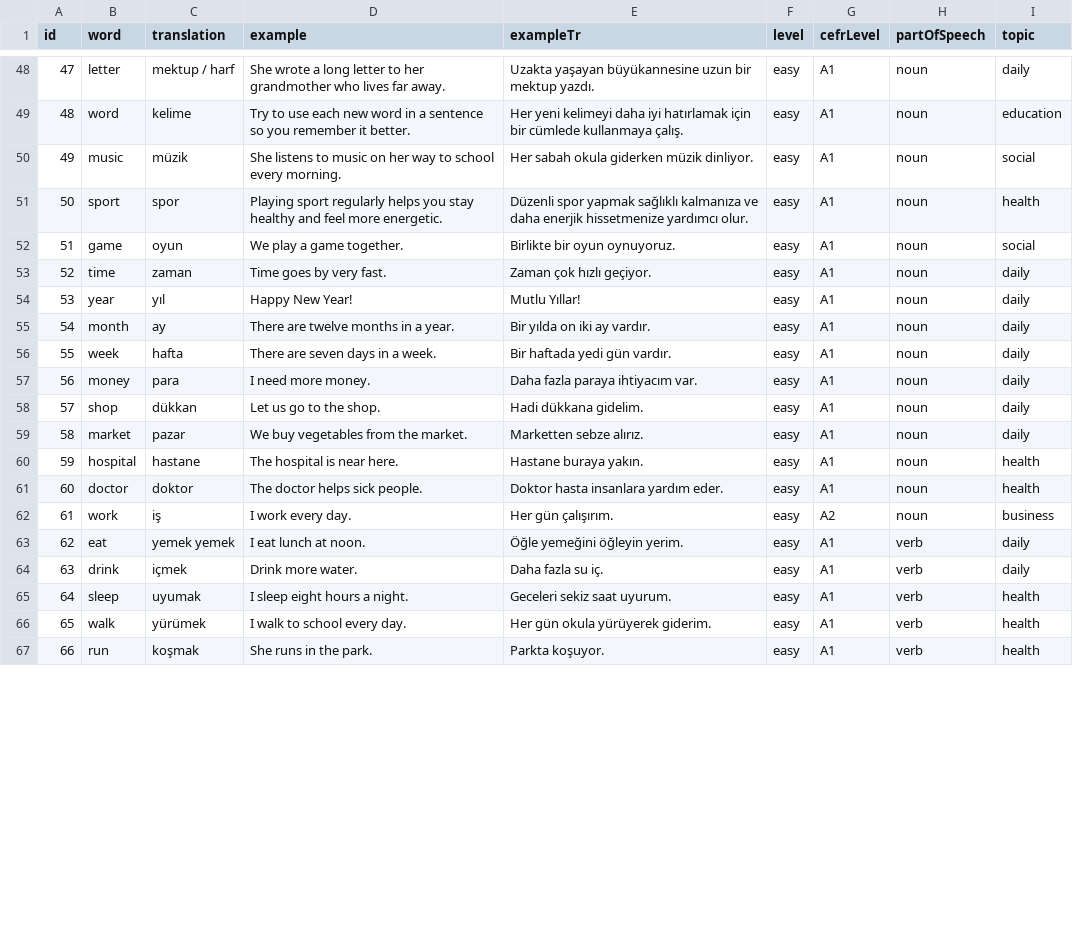
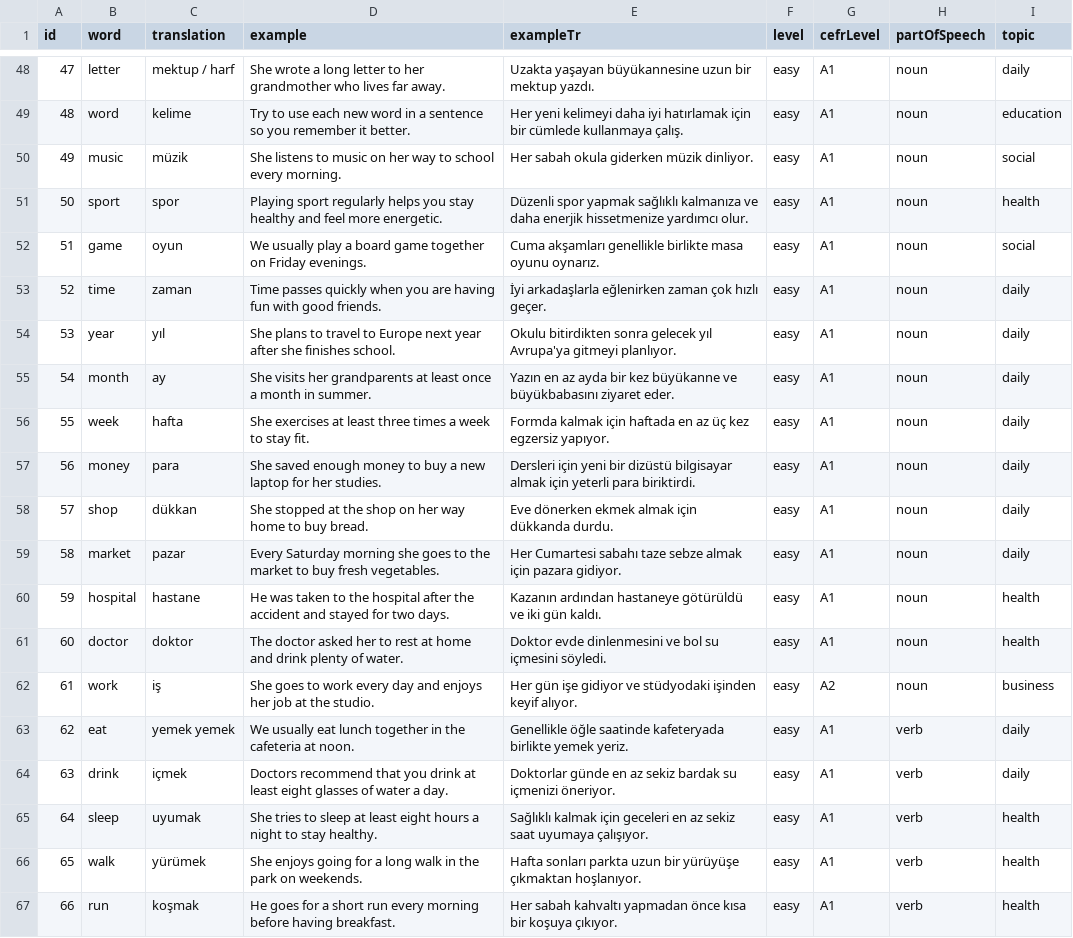
Before and after one commit to anilgoktepe/wordswipe, a CSV file: content/vocabulary.csv, drawn as a sheet; only a part is shown, gaps mark what is left out; the diff covers the shown part only.

Commit message:
vocab: improve examples for words 51-100

```diff
--- a/content/vocabulary.csv
+++ b/content/vocabulary.csv
@@ -51,17 +51,17 @@ id,word,translation,example,exampleTr,level,cefrLevel,partOfSpeech,topic
 50,sport,spor,Playing sport regularly helps you stay healthy and feel more energetic.,Düzenli spor yapmak sağlıklı kalmanıza ve daha enerjik hissetmenize yardımcı olur.,easy,A1,noun,health
-51,game,oyun,We play a game together.,Birlikte bir oyun oynuyoruz.,easy,A1,noun,social
-52,time,zaman,Time goes by very fast.,Zaman çok hızlı geçiyor.,easy,A1,noun,daily
-53,year,yıl,Happy New Year!,Mutlu Yıllar!,easy,A1,noun,daily
-54,month,ay,There are twelve months in a year.,Bir yılda on iki ay vardır.,easy,A1,noun,daily
-55,week,hafta,There are seven days in a week.,Bir haftada yedi gün vardır.,easy,A1,noun,daily
-56,money,para,I need more money.,Daha fazla paraya ihtiyacım var.,easy,A1,noun,daily
-57,shop,dükkan,Let us go to the shop.,Hadi dükkana gidelim.,easy,A1,noun,daily
-58,market,pazar,We buy vegetables from the market.,Marketten sebze alırız.,easy,A1,noun,daily
-59,hospital,hastane,The hospital is near here.,Hastane buraya yakın.,easy,A1,noun,health
-60,doctor,doktor,The doctor helps sick people.,Doktor hasta insanlara yardım eder.,easy,A1,noun,health
-61,work,iş,I work every day.,Her gün çalışırım.,easy,A2,noun,business
-62,eat,yemek yemek,I eat lunch at noon.,Öğle yemeğini öğleyin yerim.,easy,A1,verb,daily
-63,drink,içmek,Drink more water.,Daha fazla su iç.,easy,A1,verb,daily
-64,sleep,uyumak,I sleep eight hours a night.,Geceleri sekiz saat uyurum.,easy,A1,verb,health
-65,walk,yürümek,I walk to school every day.,Her gün okula yürüyerek giderim.,easy,A1,verb,health
-66,run,koşmak,She runs in the park.,Parkta koşuyor.,easy,A1,verb,health
+51,game,oyun,We usually play a board game together on Friday evenings.,Cuma akşamları genellikle birlikte masa oyunu oynarız.,easy,A1,noun,social
+52,time,zaman,Time passes quickly when you are having fun with good friends.,İyi arkadaşlarla eğlenirken zaman çok hızlı geçer.,easy,A1,noun,daily
+53,year,yıl,She plans to travel to Europe next year after she finishes school.,Okulu bitirdikten sonra gelecek yıl Avrupa'ya gitmeyi planlıyor.,easy,A1,noun,daily
+54,month,ay,She visits her grandparents at least once a month in summer.,Yazın en az ayda bir kez büyükanne ve büyükbabasını ziyaret eder.,easy,A1,noun,daily
+55,week,hafta,She exercises at least three times a week to stay fit.,Formda kalmak için haftada en az üç kez egzersiz yapıyor.,easy,A1,noun,daily
+56,money,para,She saved enough money to buy a new laptop for her studies.,Dersleri için yeni bir dizüstü bilgisayar almak için yeterli para biriktirdi.,easy,A1,noun,daily
+57,shop,dükkan,She stopped at the shop on her way home to buy bread.,Eve dönerken ekmek almak için dükkanda durdu.,easy,A1,noun,daily
+58,market,pazar,Every Saturday morning she goes to the market to buy fresh vegetables.,Her Cumartesi sabahı taze sebze almak için pazara gidiyor.,easy,A1,noun,daily
+59,hospital,hastane,He was taken to the hospital after the accident and stayed for two days.,Kazanın ardından hastaneye götürüldü ve iki gün kaldı.,easy,A1,noun,health
+60,doctor,doktor,The doctor asked her to rest at home and drink plenty of water.,Doktor evde dinlenmesini ve bol su içmesini söyledi.,easy,A1,noun,health
+61,work,iş,She goes to work every day and enjoys her job at the studio.,Her gün işe gidiyor ve stüdyodaki işinden keyif alıyor.,easy,A2,noun,business
+62,eat,yemek yemek,We usually eat lunch together in the cafeteria at noon.,Genellikle öğle saatinde kafeteryada birlikte yemek yeriz.,easy,A1,verb,daily
+63,drink,içmek,Doctors recommend that you drink at least eight glasses of water a day.,Doktorlar günde en az sekiz bardak su içmenizi öneriyor.,easy,A1,verb,daily
+64,sleep,uyumak,She tries to sleep at least eight hours a night to stay healthy.,Sağlıklı kalmak için geceleri en az sekiz saat uyumaya çalışıyor.,easy,A1,verb,health
+65,walk,yürümek,She enjoys going for a long walk in the park on weekends.,Hafta sonları parkta uzun bir yürüyüşe çıkmaktan hoşlanıyor.,easy,A1,verb,health
+66,run,koşmak,He goes for a short run every morning before having breakfast.,Her sabah kahvaltı yapmadan önce kısa bir koşuya çıkıyor.,easy,A1,verb,health
```
Also changed, not shown: 68 edited cells elsewhere in this file, 1 other file.
